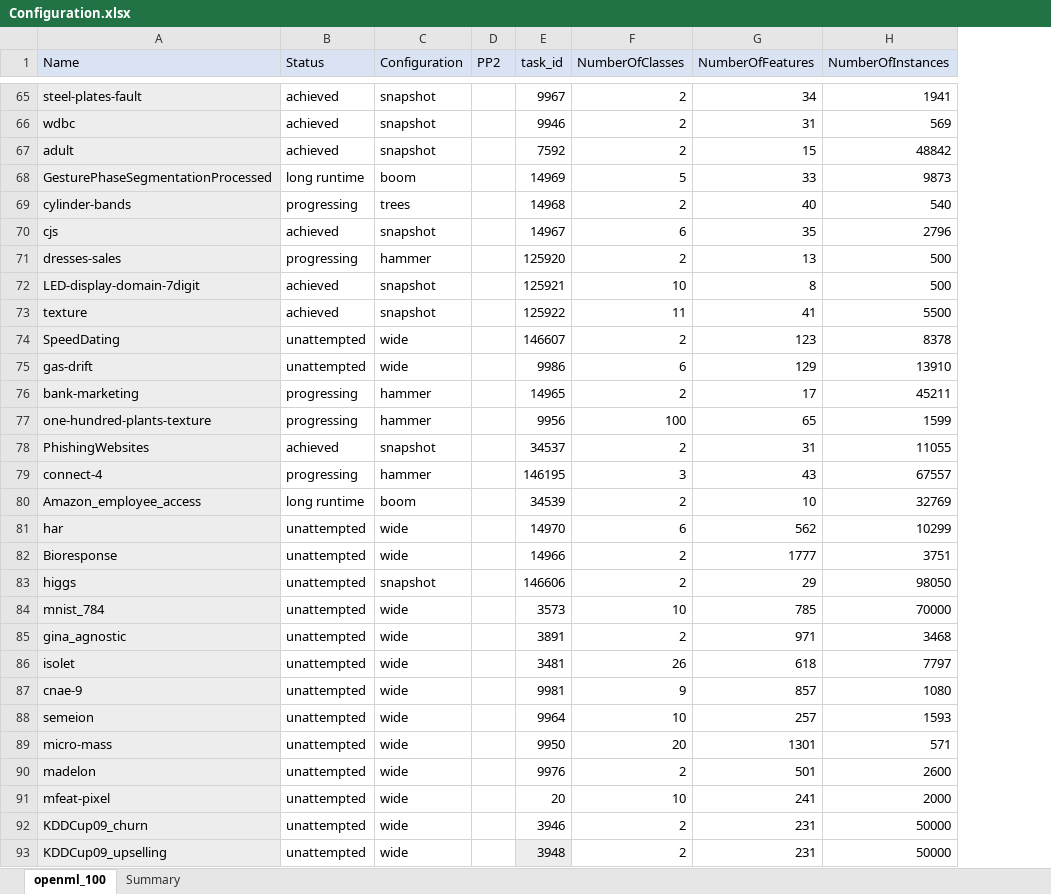
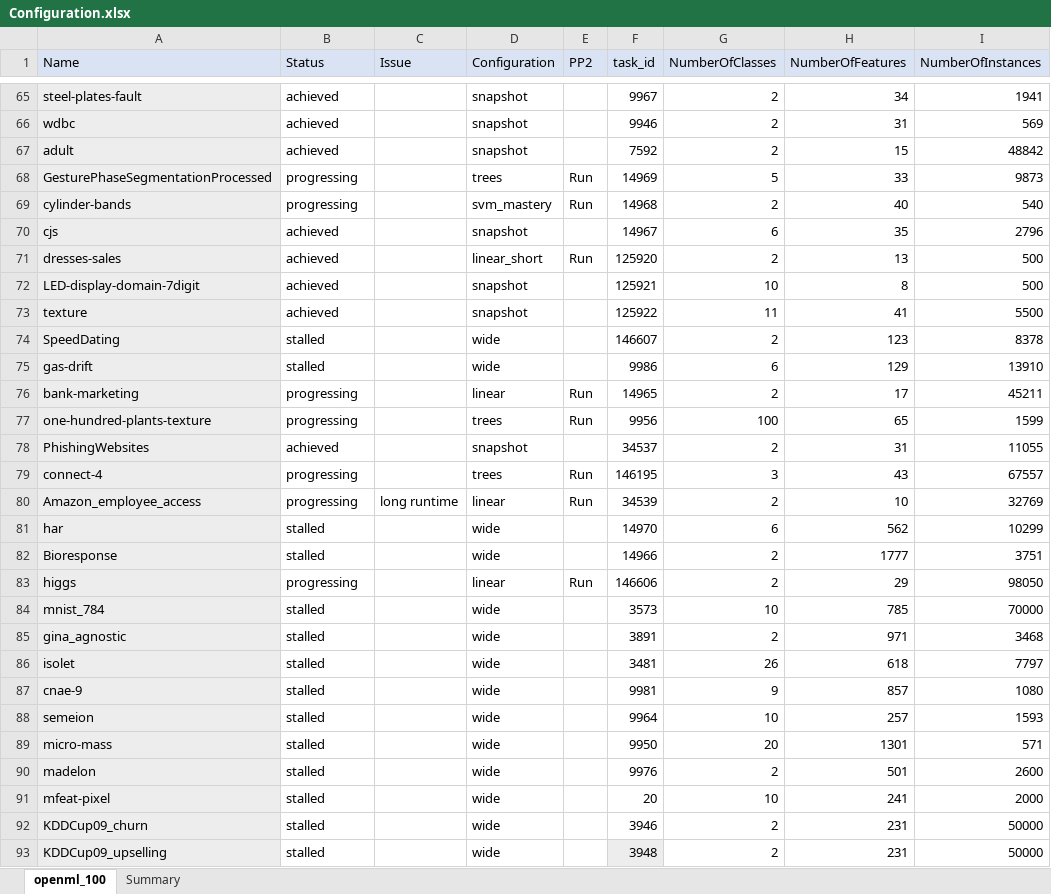
Before and after one commit to matthew-coad/autem, an Excel workbook: benchmark/Configuration.xlsx, sheet openml_100, drawn as a sheet; only a part is shown, gaps mark what is left out; values as stored, in another font and other column widths than the file's, no borders; addresses are those after the commit; the diff covers the shown part only; the diff names each change by its address in the sheet, - before the commit and + after, or states it on an @@ line.

Commit message:
Introduce mastery benchmarks

```diff
--- a/benchmark/Configuration.xlsx (sheet openml_100)
+++ b/benchmark/Configuration.xlsx (sheet openml_100)
+column C (Issue), row 80: long runtime
-B68 (Status): long runtime
+B68 (Status): progressing
-D68 (Configuration): boom
+D68 (Configuration): trees
-E68:E69 (PP2): (empty)
+E68:E69 (PP2): Run
-D69 (Configuration): trees
+D69 (Configuration): svm_mastery
-B71 (Status): progressing
+B71 (Status): achieved
-D71 (Configuration): hammer
+D71 (Configuration): linear_short
-E71 (PP2): (empty)
+E71 (PP2): Run
-B74:B75 (Status): unattempted
+B74:B75 (Status): stalled
-D76 (Configuration): hammer
+D76 (Configuration): linear
-E76:E77 (PP2): (empty)
+E76:E77 (PP2): Run
-D77 (Configuration): hammer
+D77 (Configuration): trees
-D79 (Configuration): hammer
+D79 (Configuration): trees
-E79:E80 (PP2): (empty)
+E79:E80 (PP2): Run
-B80 (Status): long runtime
+B80 (Status): progressing
-D80 (Configuration): boom
+D80 (Configuration): linear
-B81:B82 (Status): unattempted
+B81:B82 (Status): stalled
-B83 (Status): unattempted
+B83 (Status): progressing
-D83 (Configuration): snapshot
+D83 (Configuration): linear
-E83 (PP2): (empty)
+E83 (PP2): Run
-B84:B93 (Status): unattempted
+B84:B93 (Status): stalled
```
Also changed, not shown: 29 edited cells elsewhere in this sheet, 6 other files.
